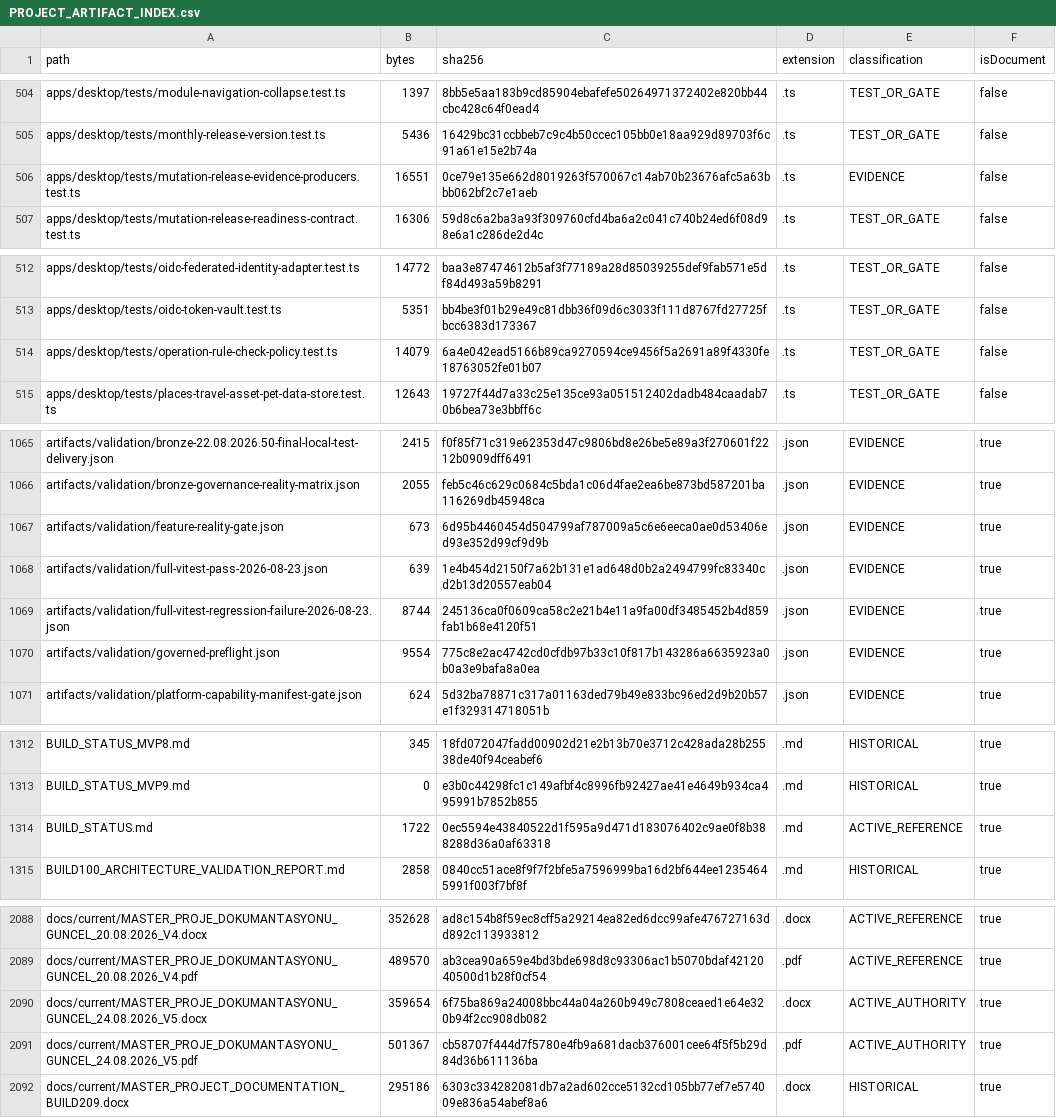
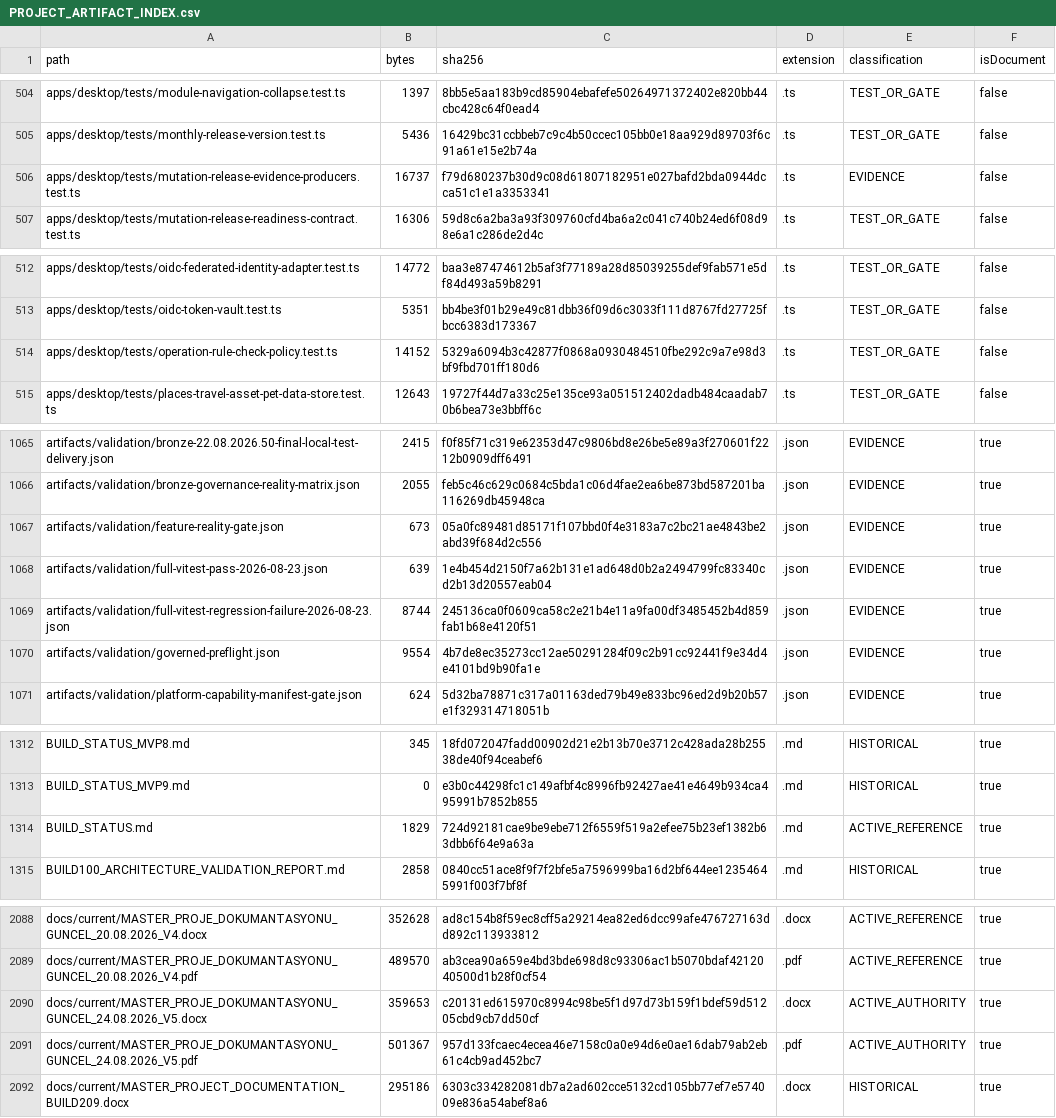
Before and after one commit to hsynmyssrgl/Anadolu-Parsi-AYM, a CSV file: artifacts/manifests/PROJECT_ARTIFACT_INDEX.csv, drawn as a sheet; only a part is shown, gaps mark what is left out; the diff covers the shown part only.

```diff
--- a/artifacts/manifests/PROJECT_ARTIFACT_INDEX.csv
+++ b/artifacts/manifests/PROJECT_ARTIFACT_INDEX.csv
@@ -505,3 +505,3 @@ apps/desktop/tests/module-navigation-collapse.test.ts,1397,8bb5e5aa183b9cd85904e
 apps/desktop/tests/monthly-release-version.test.ts,5436,16429bc31ccbbeb7c9c4b50ccec105bb0e18aa929d89703f6c91a61e15e2b74a,.ts,TEST_OR_GATE,false
-apps/desktop/tests/mutation-release-evidence-producers.test.ts,16551,0ce79e135e662d8019263f570067c14ab70b23676afc5a63bbb062bf2c7e1aeb,.ts,EVIDENCE,false
+apps/desktop/tests/mutation-release-evidence-producers.test.ts,16737,f79d680237b30d9c08d61807182951e027bafd2bda0944dcca51c1e1a3353341,.ts,EVIDENCE,false
 apps/desktop/tests/mutation-release-readiness-contract.test.ts,16306,59d8c6a2ba3a93f309760cfd4ba6a2c041c740b24ed6f08d98e6a1c286de2d4c,.ts,TEST_OR_GATE,false
@@ -513,3 +513,3 @@ apps/desktop/tests/oidc-federated-identity-adapter.test.ts,14772,baa3e87474612b5
 apps/desktop/tests/oidc-token-vault.test.ts,5351,bb4be3f01b29e49c81dbb36f09d6c3033f111d8767fd27725fbcc6383d173367,.ts,TEST_OR_GATE,false
-apps/desktop/tests/operation-rule-check-policy.test.ts,14079,6a4e042ead5166b89ca9270594ce9456f5a2691a89f4330fe18763052fe01b07,.ts,TEST_OR_GATE,false
+apps/desktop/tests/operation-rule-check-policy.test.ts,14152,5329a6094b3c42877f0868a0930484510fbe292c9a7e98d3bf9fbd701ff180d6,.ts,TEST_OR_GATE,false
 apps/desktop/tests/places-travel-asset-pet-data-store.test.ts,12643,19727f44d7a33c25e135ce93a051512402dadb484caadab70b6bea73e3bbff6c,.ts,TEST_OR_GATE,false
@@ -1066,6 +1066,6 @@ artifacts/validation/bronze-22.08.2026.50-final-local-test-delivery.json,2415,f0
 artifacts/validation/bronze-governance-reality-matrix.json,2055,feb5c46c629c0684c5bda1c06d4fae2ea6be873bd587201ba116269db45948ca,.json,EVIDENCE,true
-artifacts/validation/feature-reality-gate.json,673,6d95b4460454d504799af787009a5c6e6eeca0ae0d53406ed93e352d99cf9d9b,.json,EVIDENCE,true
+artifacts/validation/feature-reality-gate.json,673,05a0fc89481d85171f107bbd0f4e3183a7c2bc21ae4843be2abd39f684d2c556,.json,EVIDENCE,true
 artifacts/validation/full-vitest-pass-2026-08-23.json,639,1e4b454d2150f7a62b131e1ad648d0b2a2494799fc83340cd2b13d20557eab04,.json,EVIDENCE,true
 artifacts/validation/full-vitest-regression-failure-2026-08-23.json,8744,245136ca0f0609ca58c2e21b4e11a9fa00df3485452b4d859fab1b68e4120f51,.json,EVIDENCE,true
-artifacts/validation/governed-preflight.json,9554,775c8e2ac4742cd0cfdb97b33c10f817b143286a6635923a0b0a3e9bafa8a0ea,.json,EVIDENCE,true
+artifacts/validation/governed-preflight.json,9554,4b7de8ec35273cc12ae50291284f09c2b91cc92441f9e34d4e4101bd9b90fa1e,.json,EVIDENCE,true
 artifacts/validation/platform-capability-manifest-gate.json,624,5d32ba78871c317a01163ded79b49e833bc96ed2d9b20b57e1f329314718051b,.json,EVIDENCE,true
@@ -1313,3 +1313,3 @@ BUILD_STATUS_MVP8.md,345,18fd072047fadd00902d21e2b13b70e3712c428ada28b25538de40f
 BUILD_STATUS_MVP9.md,0,e3b0c44298fc1c149afbf4c8996fb92427ae41e4649b934ca495991b7852b855,.md,HISTORICAL,true
-BUILD_STATUS.md,1722,0ec5594e43840522d1f595a9d471d183076402c9ae0f8b388288d36a0af63318,.md,ACTIVE_REFERENCE,true
+BUILD_STATUS.md,1829,724d92181cae9be9ebe712f6559f519a2efee75b23ef1382b63dbb6f64e9a63a,.md,ACTIVE_REFERENCE,true
 BUILD100_ARCHITECTURE_VALIDATION_REPORT.md,2858,0840cc51ace8f9f7f2bfe5a7596999ba16d2bf644ee12354645991f003f7bf8f,.md,HISTORICAL,true
@@ -2089,4 +2089,4 @@ docs/current/MASTER_PROJE_DOKUMANTASYONU_GUNCEL_20.08.2026_V4.docx,352628,ad8c15
 docs/current/MASTER_PROJE_DOKUMANTASYONU_GUNCEL_20.08.2026_V4.pdf,489570,ab3cea90a659e4bd3bde698d8c93306ac1b5070bdaf4212040500d1b28f0cf54,.pdf,ACTIVE_REFERENCE,true
-docs/current/MASTER_PROJE_DOKUMANTASYONU_GUNCEL_24.08.2026_V5.docx,359654,6f75ba869a24008bbc44a04a260b949c7808ceaed1e64e320b94f2cc908db082,.docx,ACTIVE_AUTHORITY,true
-docs/current/MASTER_PROJE_DOKUMANTASYONU_GUNCEL_24.08.2026_V5.pdf,501367,cb58707f444d7f5780e4fb9a681dacb376001cee64f5f5b29d84d36b611136ba,.pdf,ACTIVE_AUTHORITY,true
+docs/current/MASTER_PROJE_DOKUMANTASYONU_GUNCEL_24.08.2026_V5.docx,359653,c20131ed615970c8994c98be5f1d97d73b159f1bdef59d51205cbd9cb7dd50cf,.docx,ACTIVE_AUTHORITY,true
+docs/current/MASTER_PROJE_DOKUMANTASYONU_GUNCEL_24.08.2026_V5.pdf,501367,957d133fcaec4ecea46e7158c0a0e94d6e0ae16dab79ab2eb61c4cb9ad452bc7,.pdf,ACTIVE_AUTHORITY,true
 docs/current/MASTER_PROJECT_DOCUMENTATION_BUILD209.docx,295186,6303c334282081db7a2ad602cce5132cd105bb77ef7e574009e836a54abef8a6,.docx,HISTORICAL,true
```
Also changed, not shown: 9 edited cells elsewhere in this file, artifacts/manifests/ALL_DOCUMENTS_INDEX.csv, 20 other files.
